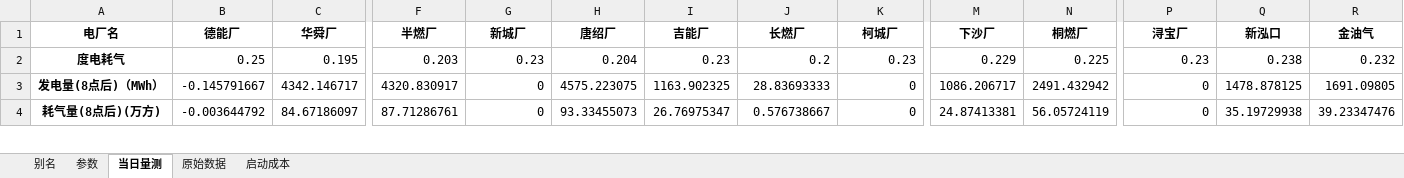
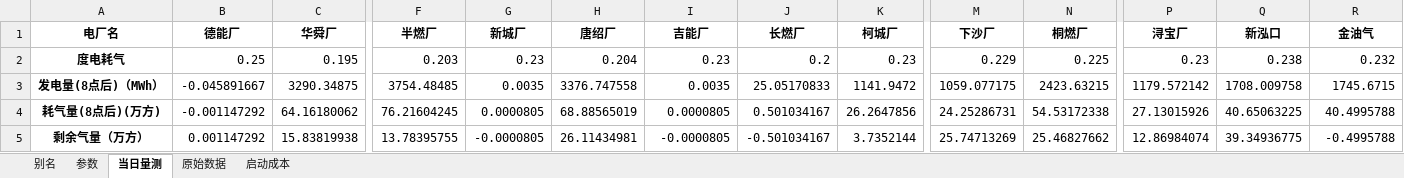
Before and after one commit to zidanessf/TheFourthDispatcher, an Excel workbook: assets/燃机名称表.xlsx, sheet 当日量测, drawn as a sheet; only a part is shown, gaps mark what is left out; values as stored, in another font and other column widths than the file's, no borders; rows hold the shown columns only; the diff covers the shown part only; the diff names each change by its address in the sheet, - before the commit and + after, or states it on an @@ line.

```diff
--- a/assets/燃机名称表.xlsx (sheet 当日量测)
+++ b/assets/燃机名称表.xlsx (sheet 当日量测)
-B3 (德能厂): -0.145791667
+B3 (德能厂): -0.045891667
-C3 (华舜厂): 4342.146717
+C3 (华舜厂): 3290.34875
-F3 (半燃厂): 4320.830917
+F3 (半燃厂): 3754.48485
-G3 (新城厂): 0
+G3 (新城厂): 0.0035
-H3 (唐绍厂): 4575.223075
+H3 (唐绍厂): 3376.747558
-I3 (吉能厂): 1163.902325
+I3 (吉能厂): 0.0035
-J3 (长燃厂): 28.83693333
+J3 (长燃厂): 25.05170833
-K3 (柯城厂): 0
+K3 (柯城厂): 1141.9472
-M3 (下沙厂): 1086.206717
+M3 (下沙厂): 1059.077175
-N3 (桐燃厂): 2491.432942
+N3 (桐燃厂): 2423.63215
-P3 (浔宝厂): 0
+P3 (浔宝厂): 1179.572142
-Q3 (新泓口): 1478.878125
+Q3 (新泓口): 1708.009758
-R3 (金油气): 1691.09805
+R3 (金油气): 1745.6715
-B4 (德能厂): -0.003644792
+B4 (德能厂): -0.001147292
-C4 (华舜厂): 84.67186097
+C4 (华舜厂): 64.16180062
-F4 (半燃厂): 87.71286761
+F4 (半燃厂): 76.21604245
-G4 (新城厂): 0
+G4 (新城厂): 0.0000805
-H4 (唐绍厂): 93.33455073
+H4 (唐绍厂): 68.88565019
-I4 (吉能厂): 26.76975347
+I4 (吉能厂): 0.0000805
-J4 (长燃厂): 0.576738667
+J4 (长燃厂): 0.501034167
-K4 (柯城厂): 0
+K4 (柯城厂): 26.2647856
-M4 (下沙厂): 24.87413381
+M4 (下沙厂): 24.25286731
-N4 (桐燃厂): 56.05724119
+N4 (桐燃厂): 54.53172338
-P4 (浔宝厂): 0
+P4 (浔宝厂): 27.13015926
-Q4 (新泓口): 35.19729938
+Q4 (新泓口): 40.65063225
-R4 (金油气): 39.23347476
+R4 (金油气): 40.4995788
+row 5: 剩余气量（万方） | 0.001147292 | 15.83819938 | 13.78395755 | -0.0000805 | 26.11434981 | -0.0000805 | -0.501034167 | 3.7352144 | 25.74713269 | 25.46827662 | 12.86984074 | 39.34936775 | -0.4995788
```
Also changed, not shown: 38 edited cells elsewhere in this sheet, sheet 原始数据, sheet 别名, assets/next_day_schedule.xlsx, assets/必开燃机列表.xlsx, 3 other files.
